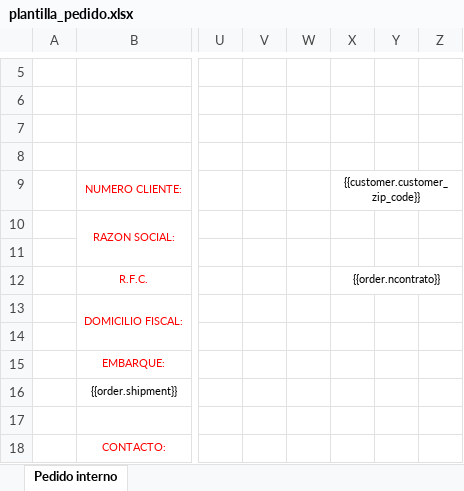
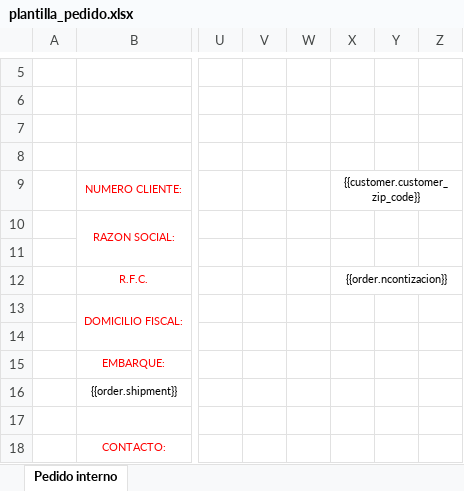
Before and after one commit to AjoloteCosmico/tyrsaAdmin, an Excel workbook: public/plantilla_pedido.xlsx, sheet Pedido interno, drawn as a sheet; only a part is shown, gaps mark what is left out; values as stored, in another font and other column widths than the file's, no borders; charts and pictures not drawn; the diff names each change by its address in the sheet, - before the commit and + after, or states it on an @@ line.

```diff
--- a/public/plantilla_pedido.xlsx (sheet Pedido interno)
+++ b/public/plantilla_pedido.xlsx (sheet Pedido interno)
-X12: {{order.ncontrato}}
+X12: {{order.ncontizacion}}
```
Also changed, not shown: public/plantilla_pedido_confidential.xlsx, 2 other files.
